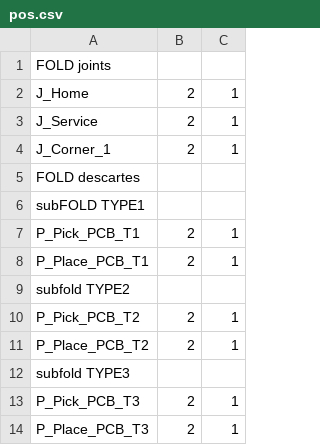
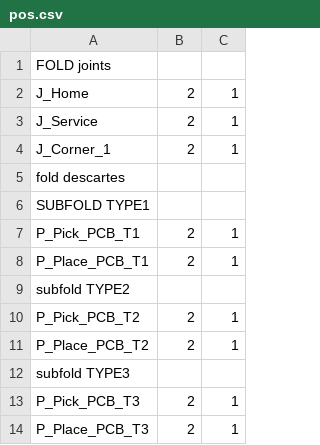
Before and after one commit to zserub/TeachPos-Generator, a CSV file: pos.csv, drawn as a sheet.

```diff
--- a/pos.csv
+++ b/pos.csv
@@ -4,4 +4,4 @@ J_Service,2,1
 J_Corner_1,2,1
-FOLD descartes
-subFOLD TYPE1
+fold descartes
+SUBFOLD TYPE1
 P_Pick_PCB_T1,2,1
```
Also changed, not shown: 4 other files.
